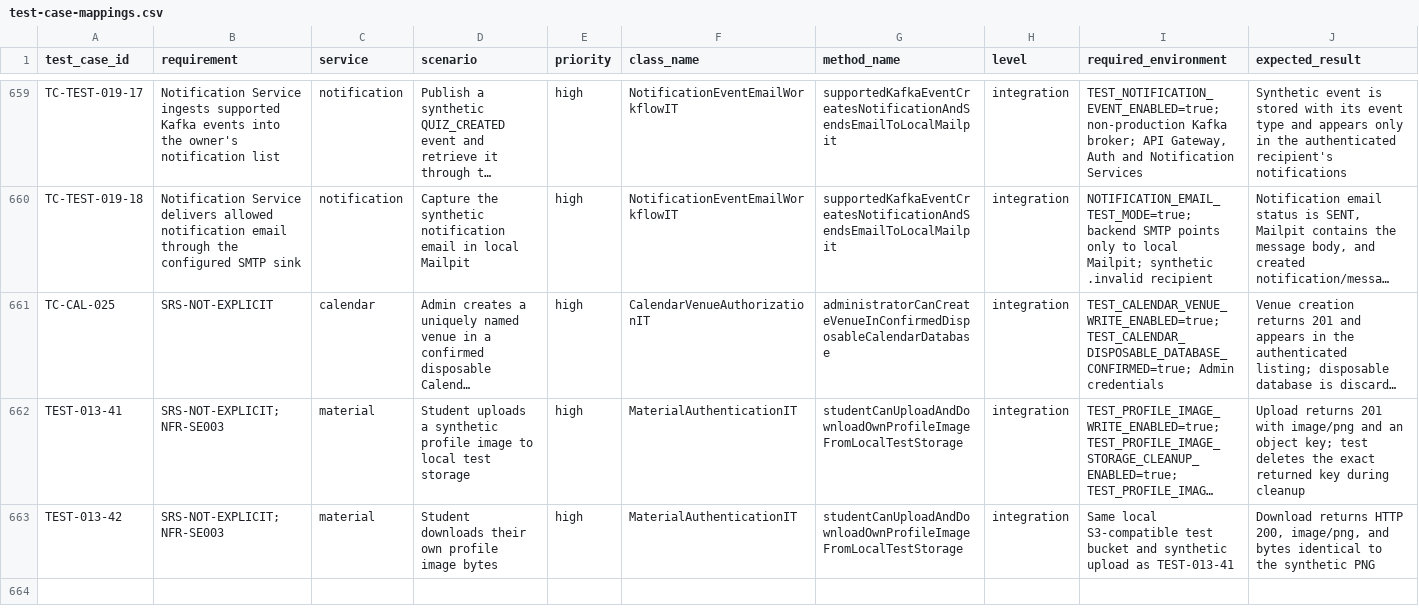
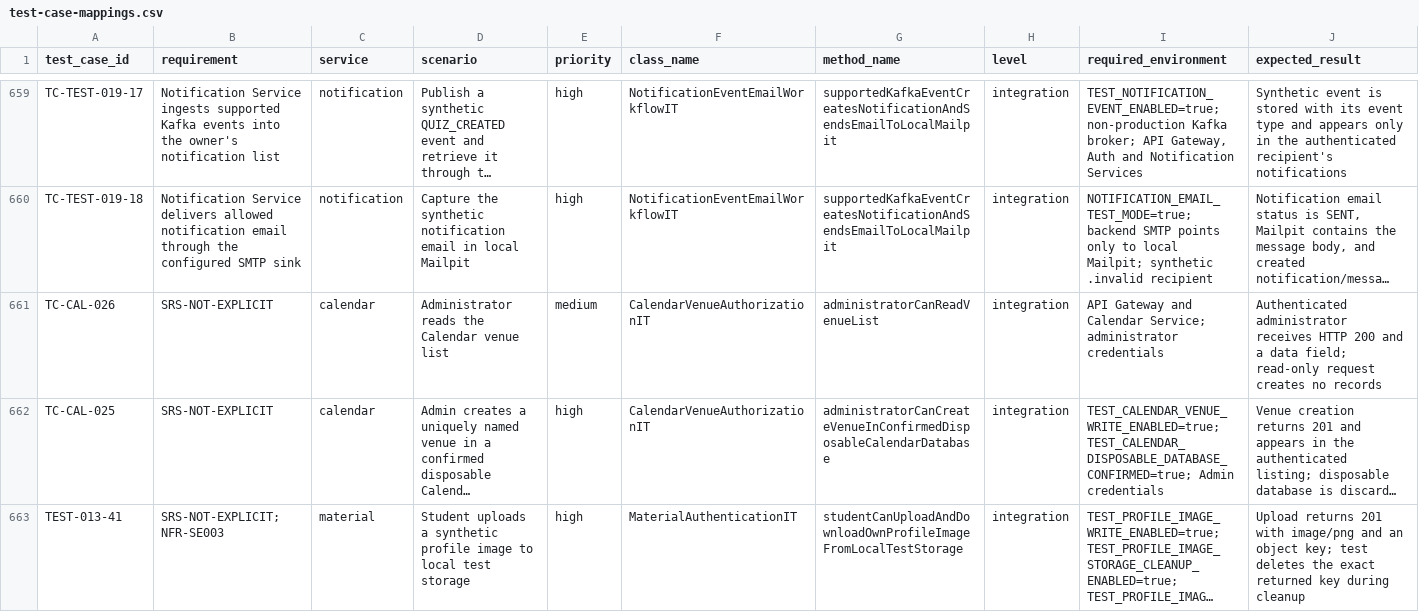
Before and after one commit to SENG-34213/tests, a CSV file: docs/test-case-mappings.csv, drawn as a sheet; only a part is shown, gaps mark what is left out; the shorter side is filled out with more unchanged rows; long unchanged cells end in …; the diff names each change by its address in the sheet, - before the commit and + after, or states it on an @@ line.

Commit message:
test: verify Calendar venue reads in live run
Add a read-only administrator venue-list integration case and map it to TC-CAL-026. Refresh the route evidence and test register after live checks passed across the available non-AI services. Record 17 passing live test methods, 23 passed case rows, 640 not run, and the remaining environment-gated workflows. Keep AI testing excluded.

```diff
--- a/docs/test-case-mappings.csv
+++ b/docs/test-case-mappings.csv
+row 661: TC-CAL-026 | SRS-NOT-EXPLICIT | calendar | Administrator reads the Calendar venue list | medium | CalendarVenueAuthorizationIT | administratorCanReadVenueList | integration | API Gateway and Calendar Service; administrator credentials | Authenticated administrator receives HTTP 200 and a data field; read-only request creates no records
```
Also changed, not shown: docs/backend-route-test-matrix.csv, docs/endpoint-test-matrix.csv, 8 other files.
